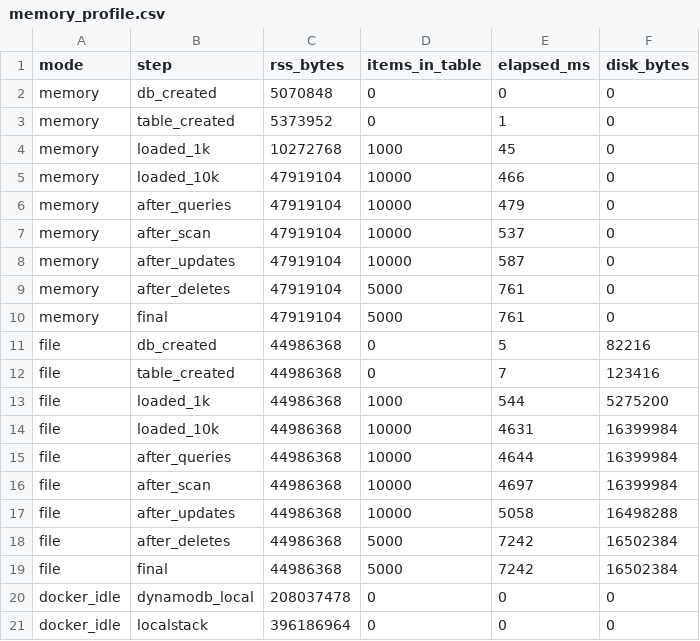
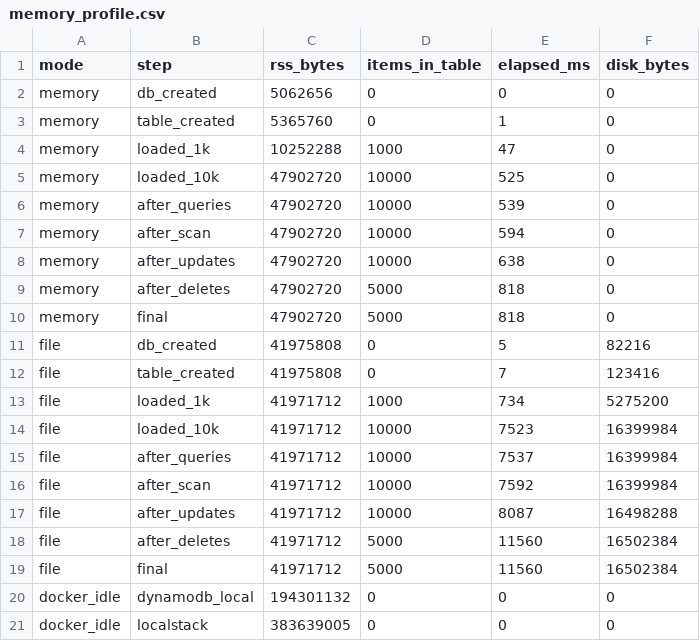
Before and after one commit to nubo-db/dynoxide, a CSV file: runs/2026-04-02-ec7253a/memory_profile.csv, drawn as a sheet.

```diff
--- a/runs/2026-04-02-ec7253a/memory_profile.csv
+++ b/runs/2026-04-02-ec7253a/memory_profile.csv
@@ -1,21 +1,21 @@
 mode,step,rss_bytes,items_in_table,elapsed_ms,disk_bytes
-memory,db_created,5070848,0,0,0
-memory,table_created,5373952,0,1,0
-memory,loaded_1k,10272768,1000,45,0
-memory,loaded_10k,47919104,10000,466,0
-memory,after_queries,47919104,10000,479,0
-memory,after_scan,47919104,10000,537,0
-memory,after_updates,47919104,10000,587,0
-memory,after_deletes,47919104,5000,761,0
-memory,final,47919104,5000,761,0
-file,db_created,44986368,0,5,82216
-file,table_created,44986368,0,7,123416
-file,loaded_1k,44986368,1000,544,5275200
-file,loaded_10k,44986368,10000,4631,16399984
-file,after_queries,44986368,10000,4644,16399984
-file,after_scan,44986368,10000,4697,16399984
-file,after_updates,44986368,10000,5058,16498288
-file,after_deletes,44986368,5000,7242,16502384
-file,final,44986368,5000,7242,16502384
-docker_idle,dynamodb_local,208037478,0,0,0
-docker_idle,localstack,396186964,0,0,0
+memory,db_created,5062656,0,0,0
+memory,table_created,5365760,0,1,0
+memory,loaded_1k,10252288,1000,47,0
+memory,loaded_10k,47902720,10000,525,0
+memory,after_queries,47902720,10000,539,0
+memory,after_scan,47902720,10000,594,0
+memory,after_updates,47902720,10000,638,0
+memory,after_deletes,47902720,5000,818,0
+memory,final,47902720,5000,818,0
+file,db_created,41975808,0,5,82216
+file,table_created,41975808,0,7,123416
+file,loaded_1k,41971712,1000,734,5275200
+file,loaded_10k,41971712,10000,7523,16399984
+file,after_queries,41971712,10000,7537,16399984
+file,after_scan,41971712,10000,7592,16399984
+file,after_updates,41971712,10000,8087,16498288
+file,after_deletes,41971712,5000,11560,16502384
+file,final,41971712,5000,11560,16502384
+docker_idle,dynamodb_local,194301132,0,0,0
+docker_idle,localstack,383639005,0,0,0
```
Also changed, not shown: 8 other files.
